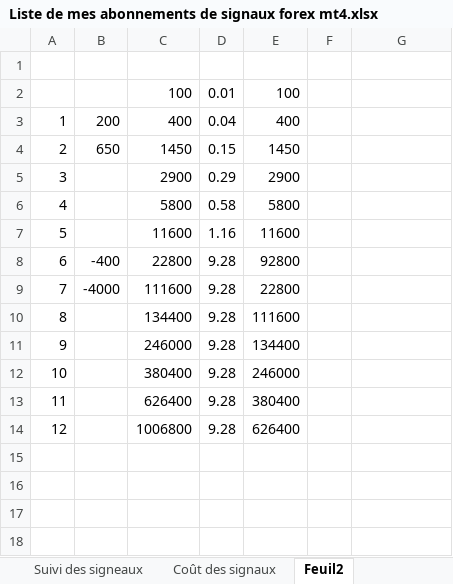
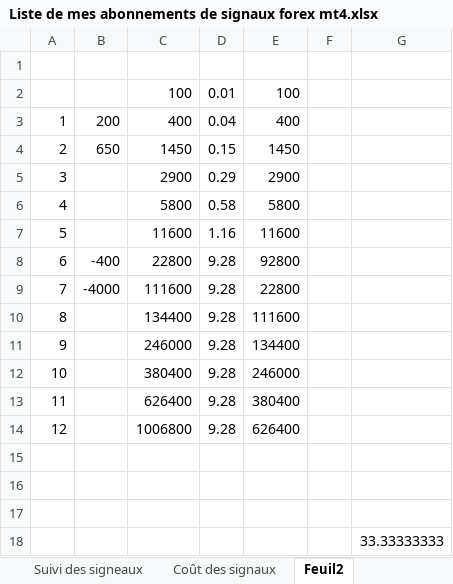
Before and after one commit to Amesika/Ace, an Excel workbook: Doc/Liste de mes abonnements de signaux forex mt4.xlsx, sheet Feuil2, drawn as a sheet; values as stored, in another font and other column widths than the file's, no borders; the diff names each change by its address in the sheet, - before the commit and + after, or states it on an @@ line.

```diff
--- a/Doc/Liste de mes abonnements de signaux forex mt4.xlsx (sheet Feuil2)
+++ b/Doc/Liste de mes abonnements de signaux forex mt4.xlsx (sheet Feuil2)
+row 15: (empty)
+row 16: (empty)
+row 17: (empty)
+row 18:  |  |  |  |  |  | 33.33333333
```
Also changed, not shown: sheet Suivi des signeaux, Doc/Ma Finance.xlsx, 12 other files.
